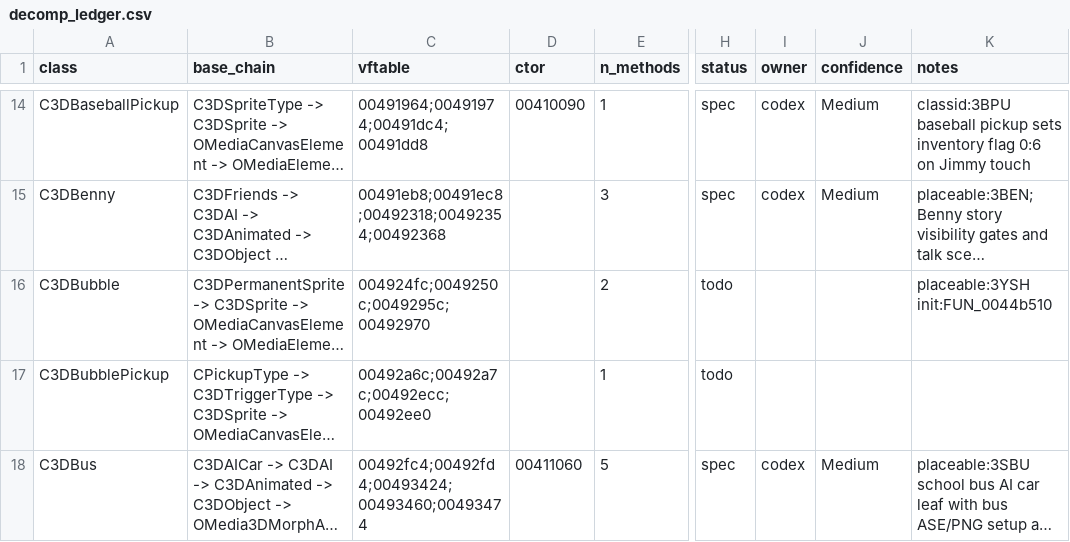
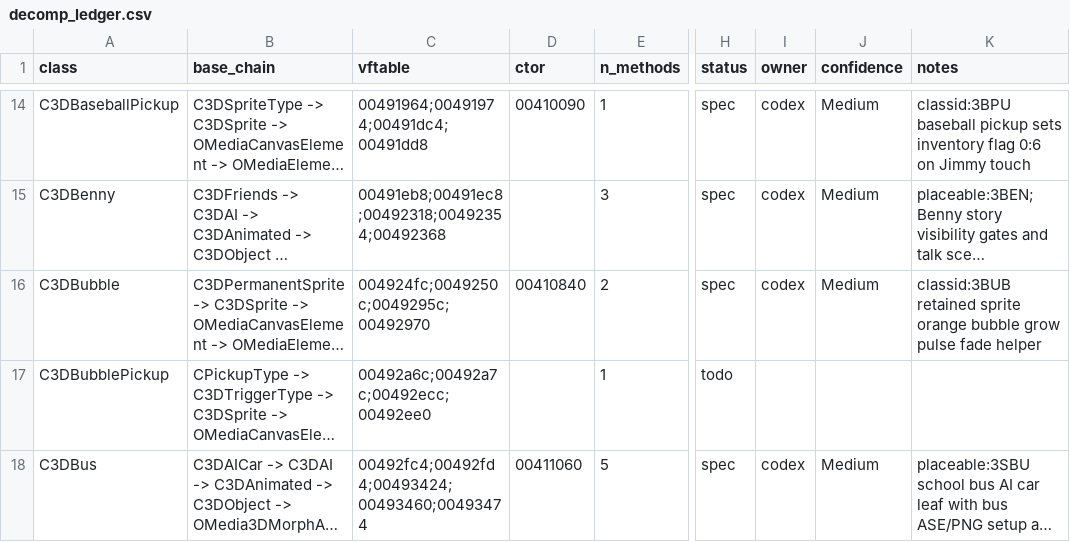
Before and after one commit to alexscott2718-gif/jn-engine, a CSV file: docs/decomp_ledger.csv, drawn as a sheet; only a part is shown, gaps mark what is left out; long unchanged cells end in …; the diff names each change by its address in the sheet, - before the commit and + after, or states it on an @@ line.

Commit message:
decomp(C3DBubble): spec bubble effect

```diff
--- a/docs/decomp_ledger.csv
+++ b/docs/decomp_ledger.csv
-D16 (ctor): (empty)
+D16 (ctor): 00410840
-H16 (status): todo
+H16 (status): spec
-I16 (owner): (empty)
+I16 (owner): codex
-J16 (confidence): (empty)
+J16 (confidence): Medium
-K16 (notes): placeable:3YSH init:FUN_0044b510
+K16 (notes): classid:3BUB retained sprite orange bubble grow pulse fade helper
```
Also changed, not shown: 1 other file.
